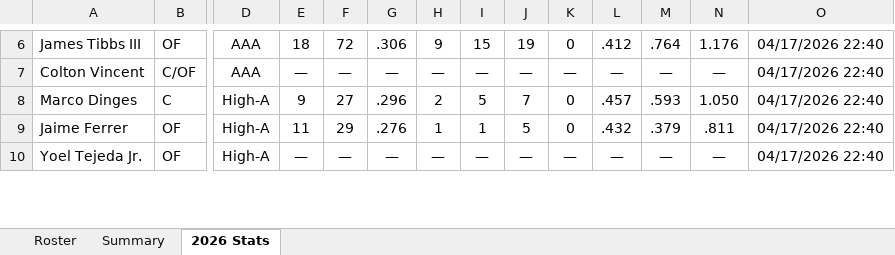
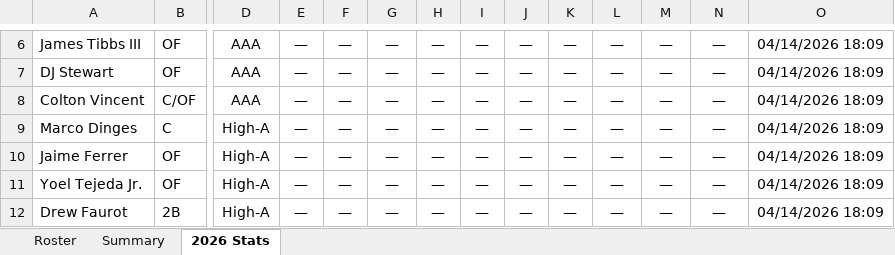
Before and after one commit to JohnVNoles/noles-in-the-show, an Excel workbook: noles_in_the_pros.xlsx, sheet 2026 Stats, drawn as a sheet; only a part is shown, gaps mark what is left out; values as stored, in another font and other column widths than the file's, no borders; addresses are those after the commit; rows hold the shown columns only; the diff covers the shown part only; the diff names each change by its address in the sheet, - before the commit and + after, or states it on an @@ line.

```diff
--- a/noles_in_the_pros.xlsx (sheet 2026 Stats)
+++ b/noles_in_the_pros.xlsx (sheet 2026 Stats)
-E6: 18
+E6: —
-F6: 72
+F6: —
-G6: .306
+G6: —
-H6: 9
+H6: —
-I6: 15
+I6: —
-J6: 19
+J6: —
-K6: 0
+K6: —
-L6: .412
+L6: —
-M6: .764
+M6: —
-N6: 1.176
+N6: —
-O6: 04/17/2026 22:40
+O6: 04/14/2026 18:09
+row 7: DJ Stewart | OF | AAA | — | — | — | — | — | — | — | — | — | — | 04/14/2026 18:09
-O8:O11: 04/17/2026 22:40
+O8:O11: 04/14/2026 18:09
-E9: 9
+E9: —
-F9: 27
+F9: —
-G9: .296
+G9: —
-H9: 2
+H9: —
-I9: 5
+I9: —
-J9: 7
+J9: —
-K9:K10: 0
+K9:K10: —
-L9: .457
+L9: —
-M9: .593
+M9: —
-N9: 1.050
+N9: —
-E10: 11
+E10: —
-F10: 29
+F10: —
-G10: .276
+G10: —
-H10: 1
+H10: —
-I10: 1
+I10: —
-J10: 5
+J10: —
-L10: .432
+L10: —
-M10: .379
+M10: —
-N10: .811
+N10: —
+row 12: Drew Faurot | 2B | High-A | — | — | — | — | — | — | — | — | — | — | 04/14/2026 18:09
```
Also changed, not shown: 6 added rows and 226 edited cells elsewhere in this sheet, sheet Roster.
